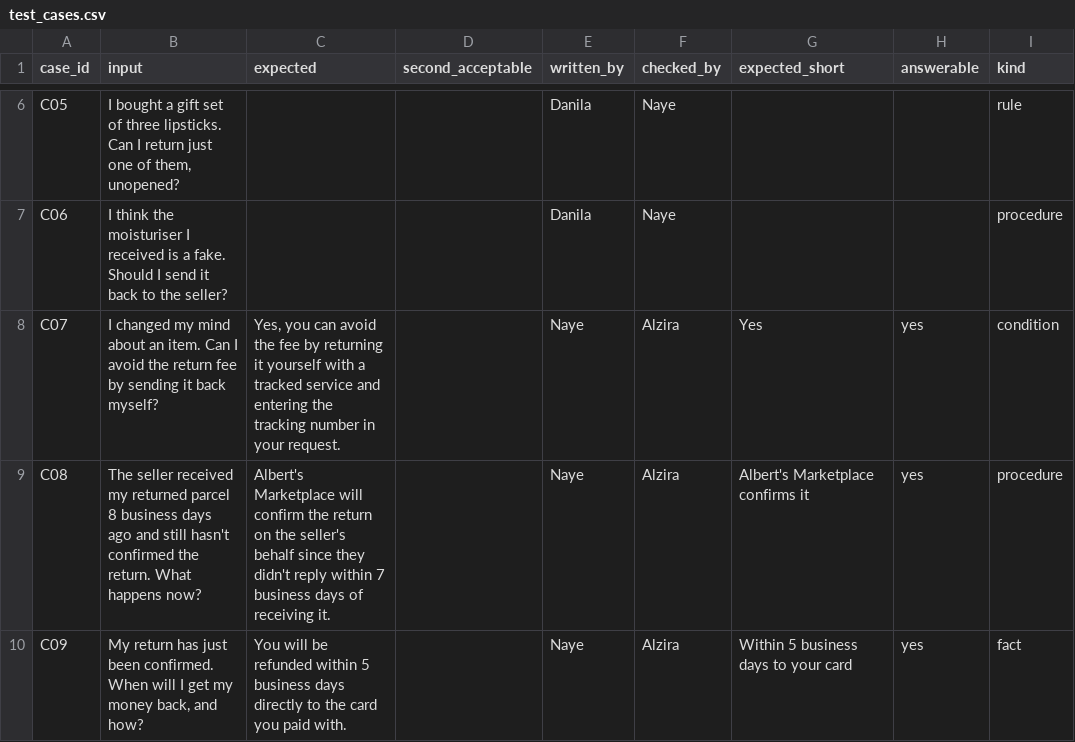
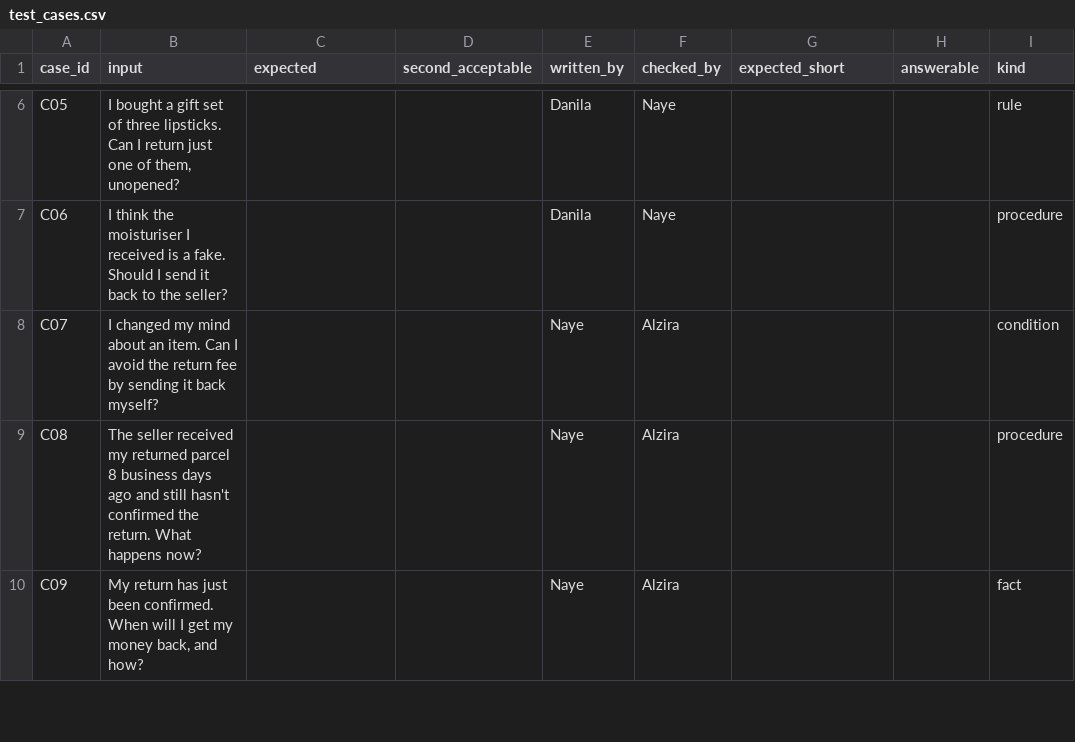
Before and after one commit to dzhekhovskii/llm-beginner-group8, a CSV file: evals/test_cases.csv, drawn as a sheet; only a part is shown, gaps mark what is left out; the diff covers the shown part only; the diff names each change by its address in the sheet, - before the commit and + after, or states it on an @@ line.

```diff
--- a/evals/test_cases.csv
+++ b/evals/test_cases.csv
-C8 (expected): Yes, you can avoid the fee by returning it yourself with a tracked service and entering the tracking number in your request.
+C8 (expected): (empty)
-G8 (expected_short): Yes
+G8 (expected_short): (empty)
-H8:H10 (answerable): yes
+H8:H10 (answerable): (empty)
-C9 (expected): Albert's Marketplace will confirm the return on the seller's behalf since they didn't reply within 7 business days of receiving it.
+C9 (expected): (empty)
-G9 (expected_short): Albert's Marketplace confirms it
+G9 (expected_short): (empty)
-C10 (expected): You will be refunded within 5 business days directly to the card you paid with.
+C10 (expected): (empty)
-G10 (expected_short): Within 5 business days to your card
+G10 (expected_short): (empty)
```
Also changed, not shown: 33 edited cells elsewhere in this file.
